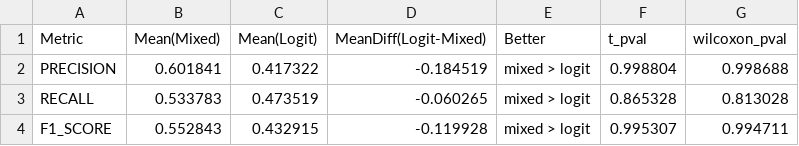
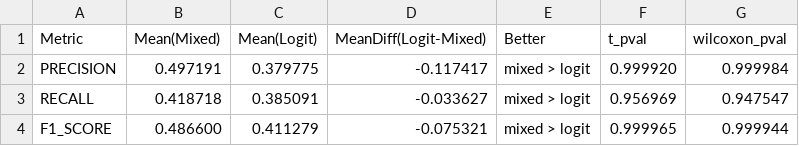
Before and after one commit to mtcatmt/20251113, a CSV file: results/significance_mixed_logit.csv, drawn as a sheet.

```diff
--- a/results/significance_mixed_logit.csv
+++ b/results/significance_mixed_logit.csv
@@ -1,4 +1,4 @@
 Metric,Mean(Mixed),Mean(Logit),MeanDiff(Logit-Mixed),Better,t_pval,wilcoxon_pval
-PRECISION,0.601841,0.417322,-0.184519,mixed > logit,0.998804,0.998688
-RECALL,0.533783,0.473519,-0.060265,mixed > logit,0.865328,0.813028
-F1_SCORE,0.552843,0.432915,-0.119928,mixed > logit,0.995307,0.994711
+PRECISION,0.497191,0.379775,-0.117417,mixed > logit,0.999920,0.999984
+RECALL,0.418718,0.385091,-0.033627,mixed > logit,0.956969,0.947547
+F1_SCORE,0.486600,0.411279,-0.075321,mixed > logit,0.999965,0.999944
```
Also changed, not shown: 11 other files.
